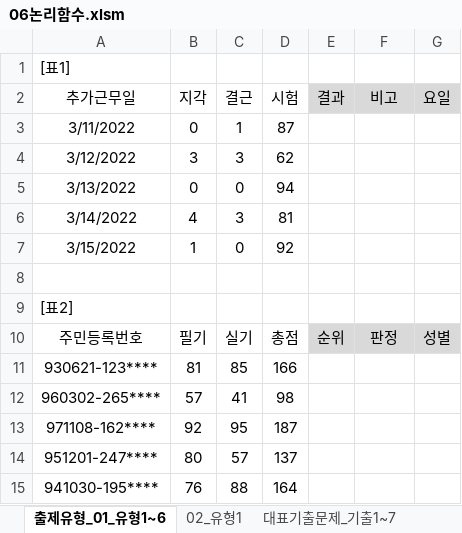
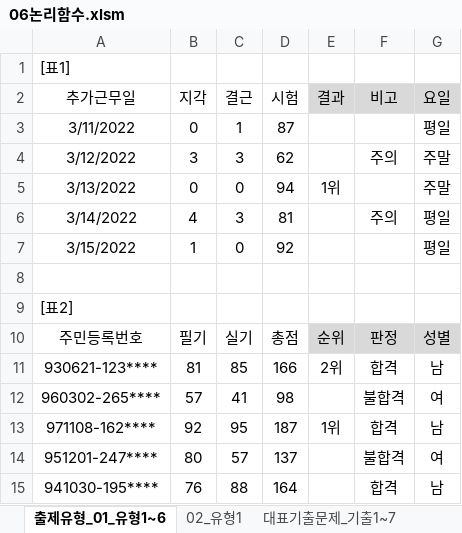
Before and after one commit to jhy0409/std_comLicense2_251130, an Excel workbook: 기능/06논리함수.xlsm, sheet 출제유형_01_유형1~6, drawn as a sheet; values as stored, in another font and other column widths than the file's, no borders; the diff names each change by its address in the sheet, - before the commit and + after, or states it on an @@ line.

```diff
--- a/기능/06논리함수.xlsm (sheet 출제유형_01_유형1~6)
+++ b/기능/06논리함수.xlsm (sheet 출제유형_01_유형1~6)
-G3 (요일): (empty)
+G3 (요일): 평일
-F4 (비고): (empty)
+F4 (비고): 주의
-G4:G5 (요일): (empty)
+G4:G5 (요일): 주말
-E5 (결과): (empty)
+E5 (결과): 1위
-F6 (비고): (empty)
+F6 (비고): 주의
-G6:G7 (요일): (empty)
+G6:G7 (요일): 평일
-E11 (결과): (empty)
+E11 (결과): 2위
-F11 (비고): (empty)
+F11 (비고): 합격
-G11 (요일): (empty)
+G11 (요일): 남
-F12 (비고): (empty)
+F12 (비고): 불합격
-G12 (요일): (empty)
+G12 (요일): 여
-E13 (결과): (empty)
+E13 (결과): 1위
-F13 (비고): (empty)
+F13 (비고): 합격
-G13 (요일): (empty)
+G13 (요일): 남
-F14 (비고): (empty)
+F14 (비고): 불합격
-G14 (요일): (empty)
+G14 (요일): 여
-F15 (비고): (empty)
+F15 (비고): 합격
-G15 (요일): (empty)
+G15 (요일): 남
```
Also changed, not shown: sheet 대표기출문제_기출1~7, sheet 02_유형1, formulas that keep their value, 기능/03조건부서식.xlsm, 기능/03조건부서식_정답.xlsm, 5 other files.
